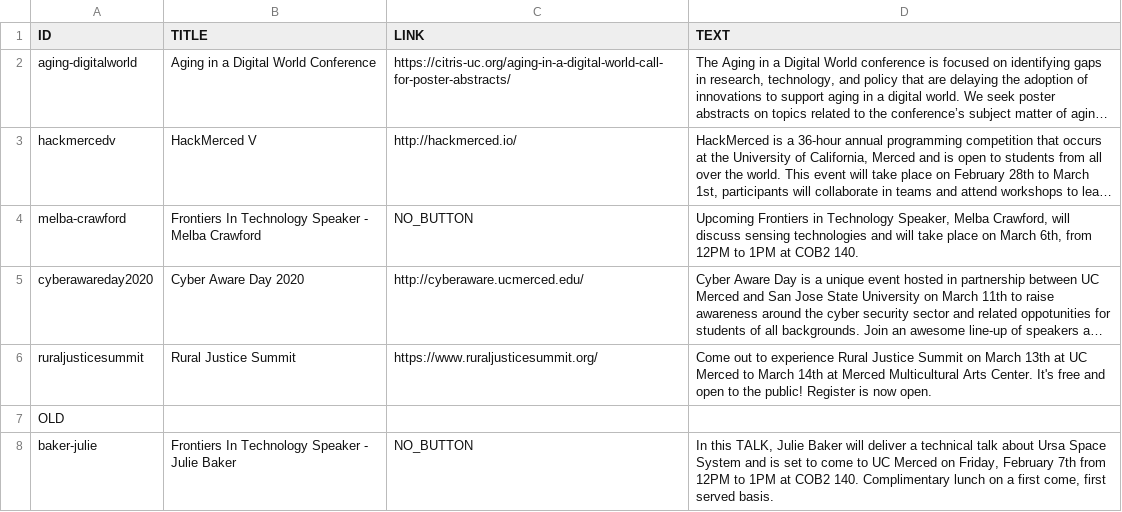
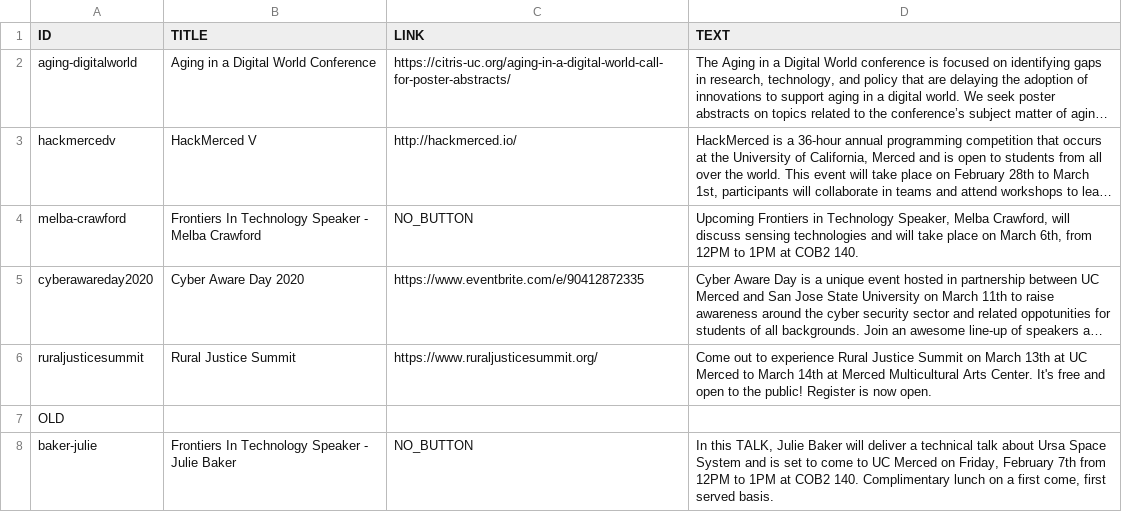
Before and after one commit to citris-ucmerced/citris, a CSV file: events.csv, drawn as a sheet; only a part is shown; long unchanged cells end in …; the diff names each change by its address in the sheet, - before the commit and + after, or states it on an @@ line.

Commit message:
update on event details pt 2.

```diff
--- a/events.csv
+++ b/events.csv
-C5 (LINK): http://cyberaware.ucmerced.edu/
+C5 (LINK): https://www.eventbrite.com/e/90412872335
```
